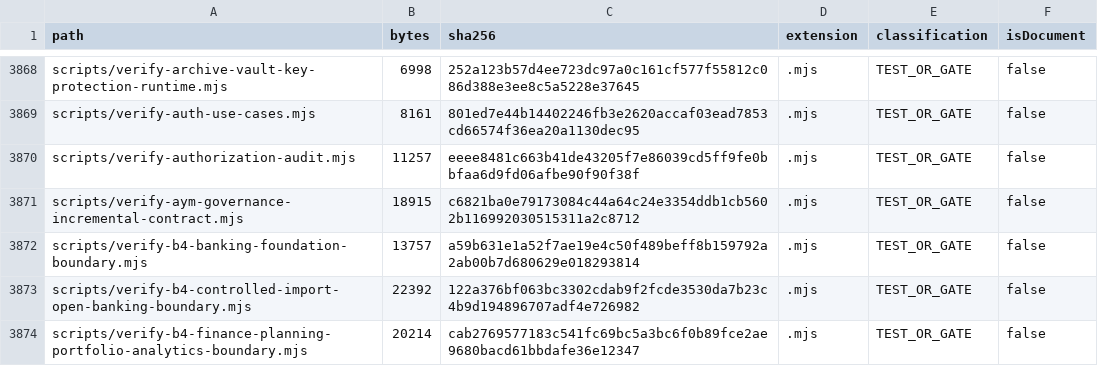
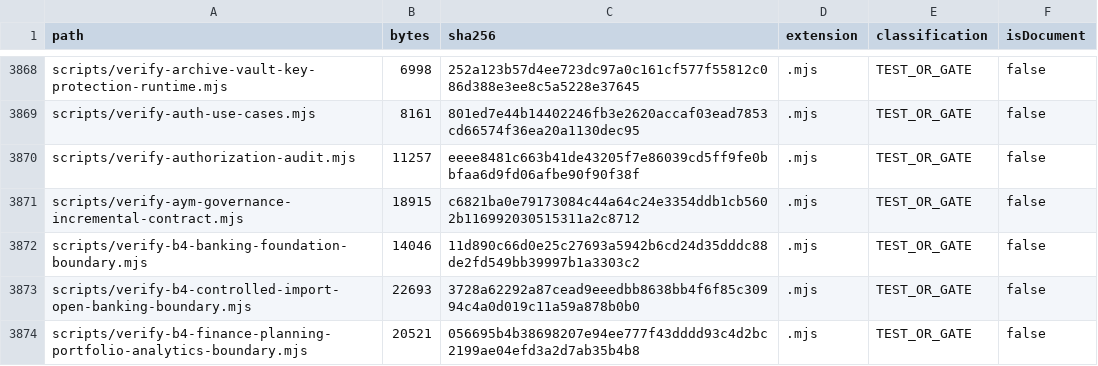
Before and after one commit to hsynmyssrgl/Anadolu-Parsi-AYM, a CSV file: artifacts/manifests/PROJECT_ARTIFACT_INDEX.csv, drawn as a sheet; only a part is shown, gaps mark what is left out; the diff covers the shown part only.

```diff
--- a/artifacts/manifests/PROJECT_ARTIFACT_INDEX.csv
+++ b/artifacts/manifests/PROJECT_ARTIFACT_INDEX.csv
@@ -3871,4 +3871,4 @@ scripts/verify-authorization-audit.mjs,11257,eeee8481c663b41de43205f7e86039cd5ff
 scripts/verify-aym-governance-incremental-contract.mjs,18915,c6821ba0e79173084c44a64c24e3354ddb1cb5602b116992030515311a2c8712,.mjs,TEST_OR_GATE,false
-scripts/verify-b4-banking-foundation-boundary.mjs,13757,a59b631e1a52f7ae19e4c50f489beff8b159792a2ab00b7d680629e018293814,.mjs,TEST_OR_GATE,false
-scripts/verify-b4-controlled-import-open-banking-boundary.mjs,22392,122a376bf063bc3302cdab9f2fcde3530da7b23c4b9d194896707adf4e726982,.mjs,TEST_OR_GATE,false
-scripts/verify-b4-finance-planning-portfolio-analytics-boundary.mjs,20214,cab2769577183c541fc69bc5a3bc6f0b89fce2ae9680bacd61bbdafe36e12347,.mjs,TEST_OR_GATE,false
+scripts/verify-b4-banking-foundation-boundary.mjs,14046,11d890c66d0e25c27693a5942b6cd24d35dddc88de2fd549bb39997b1a3303c2,.mjs,TEST_OR_GATE,false
+scripts/verify-b4-controlled-import-open-banking-boundary.mjs,22693,3728a62292a87cead9eeedbb8638bb4f6f85c30994c4a0d019c11a59a878b0b0,.mjs,TEST_OR_GATE,false
+scripts/verify-b4-finance-planning-portfolio-analytics-boundary.mjs,20521,056695b4b38698207e94ee777f43dddd93c4d2bc2199ae04efd3a2d7ab35b4b8,.mjs,TEST_OR_GATE,false
```
Also changed, not shown: 56 edited cells elsewhere in this file, artifacts/manifests/ALL_DOCUMENTS_INDEX.csv, 39 other files.
